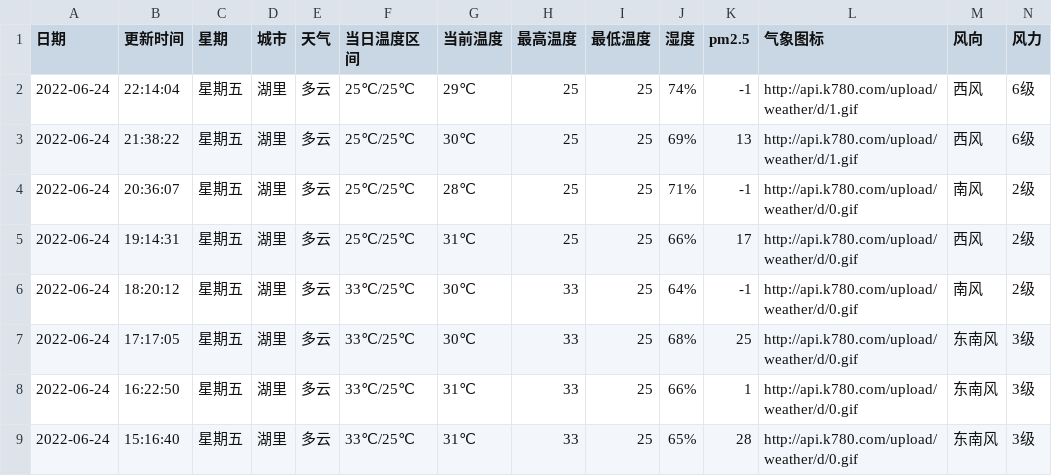
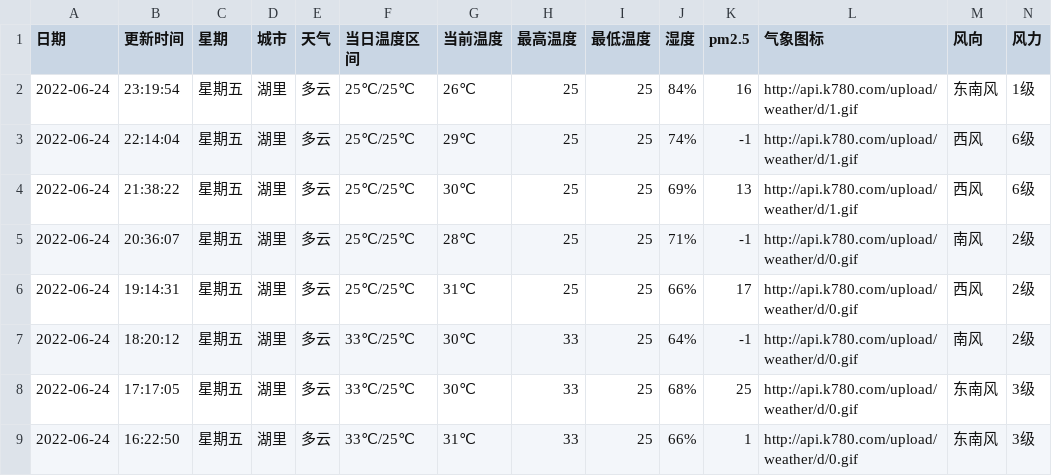
Before and after one commit to HeroLH/test-action, a CSV file: weather/XiaMen_Huli.csv, drawn as a sheet; only a part is shown; the shorter side is filled out with more unchanged rows.

```diff
--- a/weather/XiaMen_Huli.csv
+++ b/weather/XiaMen_Huli.csv
@@ -1,2 +1,3 @@
 日期,更新时间,星期,城市,天气,当日温度区间,当前温度,最高温度,最低温度,湿度,pm2.5,气象图标,风向,风力
+2022-06-24,23:19:54,星期五,湖里,多云,25℃/25℃,26℃,25,25,84%,16,http://api.k780.com/upload/weather/d/1.gif,东南风,1级
 2022-06-24,22:14:04,星期五,湖里,多云,25℃/25℃,29℃,25,25,74%,-1,http://api.k780.com/upload/weather/d/1.gif,西风,6级
```
Also changed, not shown: 1 other file.
